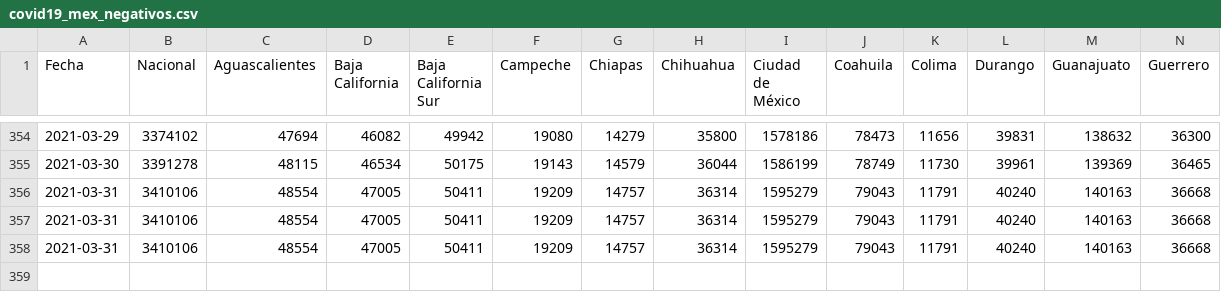
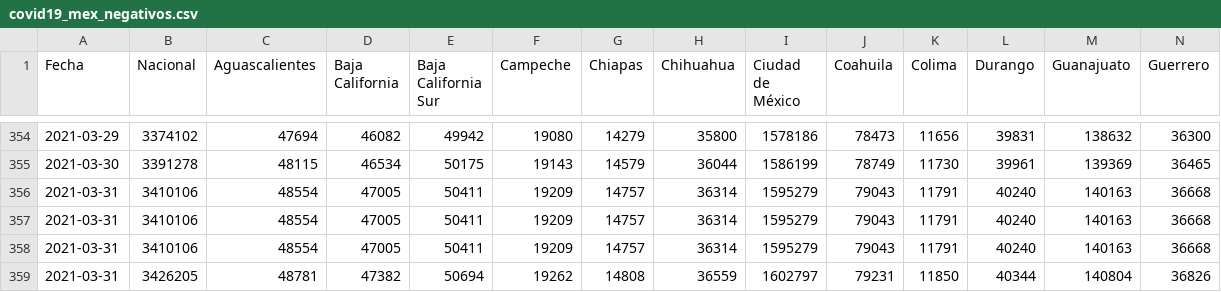
Before and after one commit to Juancruzd/Mexico-datos, a CSV file: datos/series_de_tiempo/covid19_mex_negativos.csv, drawn as a sheet; only a part is shown, gaps mark what is left out; rows hold the shown columns only; the diff names each change by its address in the sheet, - before the commit and + after, or states it on an @@ line.

```diff
--- a/datos/series_de_tiempo/covid19_mex_negativos.csv
+++ b/datos/series_de_tiempo/covid19_mex_negativos.csv
+row 359: 2021-03-31 | 3426205 | 48781 | 47382 | 50694 | 19262 | 14808 | 36559 | 1602797 | 79231 | 11850 | 40344 | 140804 | 36826
```
Also changed, not shown: datos/series_de_tiempo/covid19_mex_casos_nuevos.csv, datos/series_de_tiempo/covid19_mex_confirmados.csv, 8 other files.
